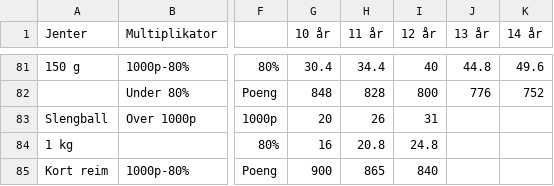
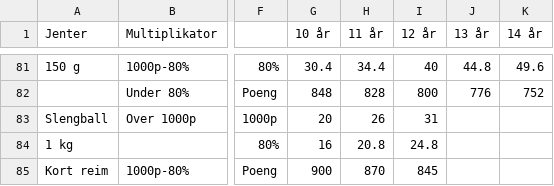
Before and after one commit to openath/athlib, a TSV file: scripts/data/tyrving_f.tsv, drawn as a sheet; only a part is shown, gaps mark what is left out; the diff names each change by its address in the sheet, - before the commit and + after, or states it on an @@ line.

```diff
--- a/scripts/data/tyrving_f.tsv
+++ b/scripts/data/tyrving_f.tsv
-H85 (11 år): 865
+H85 (11 år): 870
-I85 (12 år): 840
+I85 (12 år): 845
```
Also changed, not shown: 7 other files.
